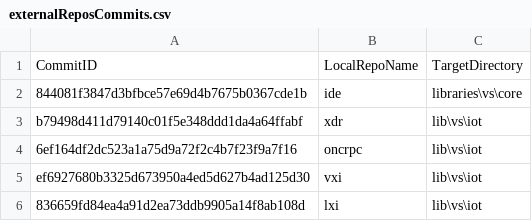
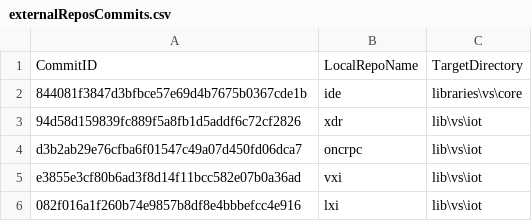
Before and after one commit to ATECoder/dn.lxi, a CSV file: externalReposCommits.csv, drawn as a sheet.

```diff
--- a/externalReposCommits.csv
+++ b/externalReposCommits.csv
@@ -2,5 +2,5 @@ CommitID,LocalRepoName,TargetDirectory
 844081f3847d3bfbce57e69d4b7675b0367cde1b,ide,libraries\vs\core
-b79498d411d79140c01f5e348ddd1da4a64ffabf,xdr,lib\vs\iot
-6ef164df2dc523a1a75d9a72f2c4b7f23f9a7f16,oncrpc,lib\vs\iot
-ef6927680b3325d673950a4ed5d627b4ad125d30,vxi,lib\vs\iot
-836659fd84ea4a91d2ea73ddb9905a14f8ab108d,lxi,lib\vs\iot
+94d58d159839fc889f5a8fb1d5addf6c72cf2826,xdr,lib\vs\iot
+d3b2ab29e76cfba6f01547c49a07d450fd06dca7,oncrpc,lib\vs\iot
+e3855e3cf80b6ad3f8d14f11bcc582e07b0a36ad,vxi,lib\vs\iot
+082f016a1f260b74e9857b8df8e4bbbefcc4e916,lxi,lib\vs\iot
```
Also changed, not shown: 1 other file.
